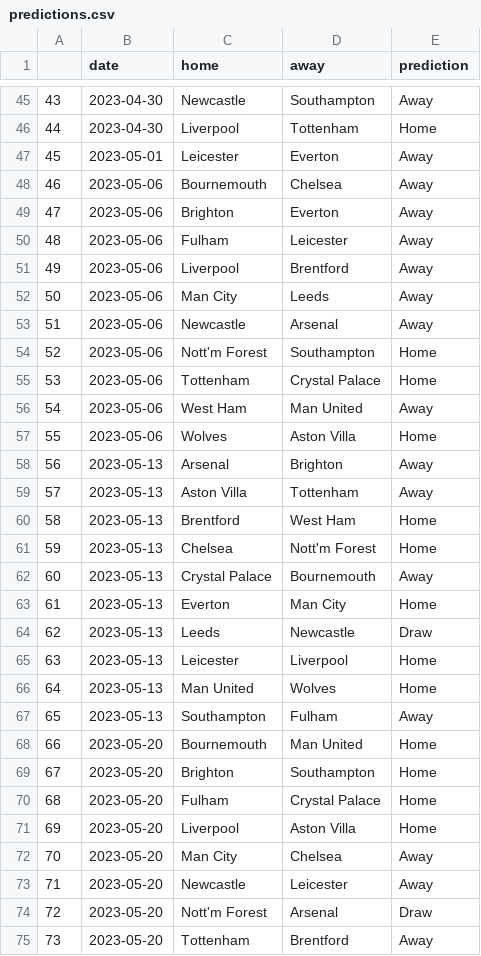
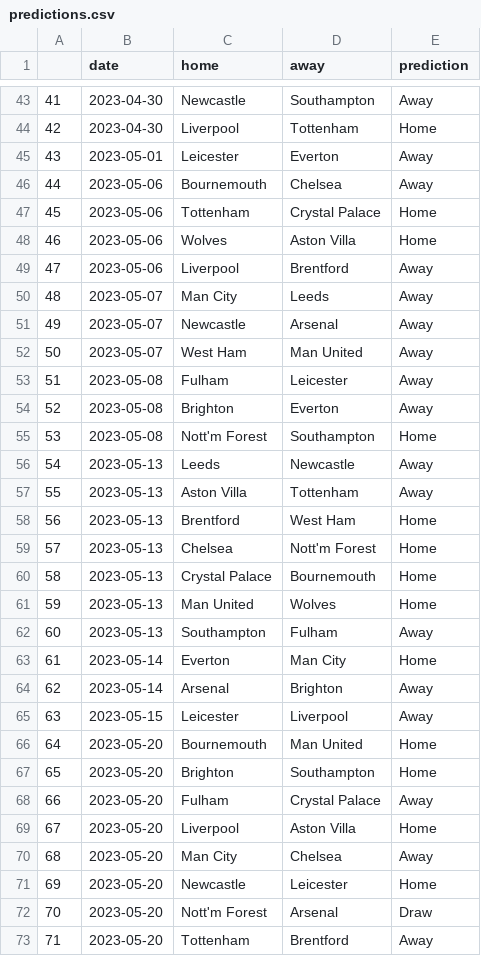
Before and after one commit to AndresNavarrete/football_predictor, a CSV file: data/ml/predictions.csv, drawn as a sheet; only a part is shown, gaps mark what is left out; removed rows and columns are numbered as before the commit, all else as after; the diff covers the shown part only; the diff names each change by its address in the sheet, - before the commit and + after, or states it on an @@ line.

Commit message:
Auto commit: Update predictions

```diff
--- a/data/ml/predictions.csv
+++ b/data/ml/predictions.csv
@@ column A renumbered from row 4 down @@
-row 49: 47 | 2023-05-06 | Brighton | Everton | Away
-C47 (home): Fulham
+C47 (home): Tottenham
-D47 (away): Leicester
+D47 (away): Crystal Palace
-E47 (prediction): Away
+E47 (prediction): Home
@@ row 57 moved to row 48: 46 @@
-B50:B51 (date): 2023-05-06
+B50:B51 (date): 2023-05-07
-row 54: 52 | 2023-05-06 | Nott'm Forest | Southampton | Home
-row 55: 53 | 2023-05-06 | Tottenham | Crystal Palace | Home
-B52 (date): 2023-05-06
+B52 (date): 2023-05-07
+row 53: 51 | 2023-05-08 | Fulham | Leicester | Away
+row 54: 52 | 2023-05-08 | Brighton | Everton | Away
+row 55: 53 | 2023-05-08 | Nott'm Forest | Southampton | Home
-C56 (home): Arsenal
+C56 (home): Leeds
-D56 (away): Brighton
+D56 (away): Newcastle
-E60 (prediction): Away
+E60 (prediction): Home
-row 63: 61 | 2023-05-13 | Everton | Man City | Home
-row 64: 62 | 2023-05-13 | Leeds | Newcastle | Draw
-row 65: 63 | 2023-05-13 | Leicester | Liverpool | Home
+row 63: 61 | 2023-05-14 | Everton | Man City | Home
+row 64: 62 | 2023-05-14 | Arsenal | Brighton | Away
+row 65: 63 | 2023-05-15 | Leicester | Liverpool | Away
-E68 (prediction): Home
+E68 (prediction): Away
-E71 (prediction): Away
+E71 (prediction): Home
```
Also changed, not shown: 1 added row, 3 removed rows and 9 edited cells elsewhere in this file, data/forecast/current_standings.csv, data/forecast/standings.csv, 2 other files.
